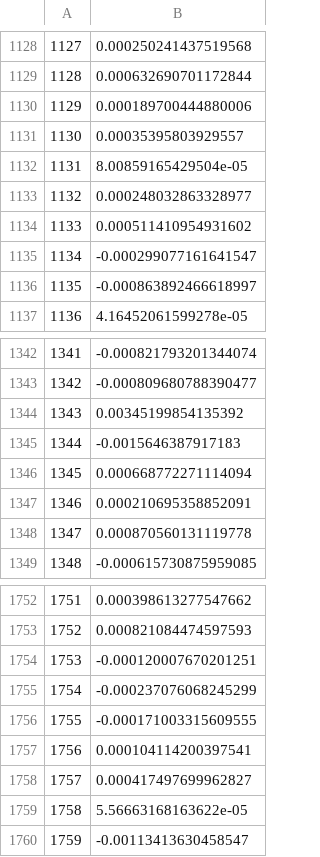
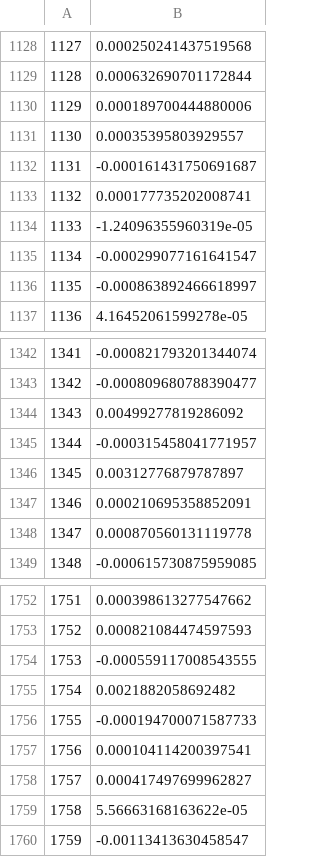
Before and after one commit to dawnjunnet/Dow-Jones, a CSV file: predictions/h1pred(ADL).csv, drawn as a sheet; only a part is shown, gaps mark what is left out; the diff covers the shown part only.

```diff
--- a/predictions/h1pred(ADL).csv
+++ b/predictions/h1pred(ADL).csv
@@ -1131,5 +1131,5 @@
 "1130",0.00035395803929557
-"1131",8.00859165429504e-05
-"1132",0.000248032863328977
-"1133",0.000511410954931602
+"1131",-0.000161431750691687
+"1132",0.000177735202008741
+"1133",-1.24096355960319e-05
 "1134",-0.000299077161641547
@@ -1343,5 +1343,5 @@
 "1342",-0.000809680788390477
-"1343",0.00345199854135392
-"1344",-0.0015646387917183
-"1345",0.000668772271114094
+"1343",0.00499277819286092
+"1344",-0.000315458041771957
+"1345",0.00312776879787897
 "1346",0.000210695358852091
@@ -1753,5 +1753,5 @@
 "1752",0.000821084474597593
-"1753",-0.000120007670201251
-"1754",-0.000237076068245299
-"1755",-0.000171003315609555
+"1753",-0.000559117008543555
+"1754",0.0021882058692482
+"1755",-0.000194700071587733
 "1756",0.000104114200397541
```
Also changed, not shown: 15 edited cells elsewhere in this file, predictions/h14pred(ADL).csv, predictions/h7pred(ADL).csv, 3 other files.
